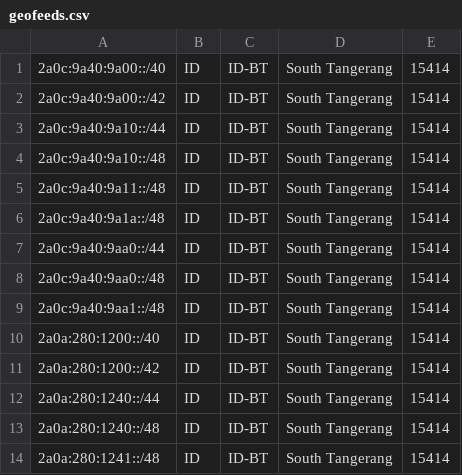
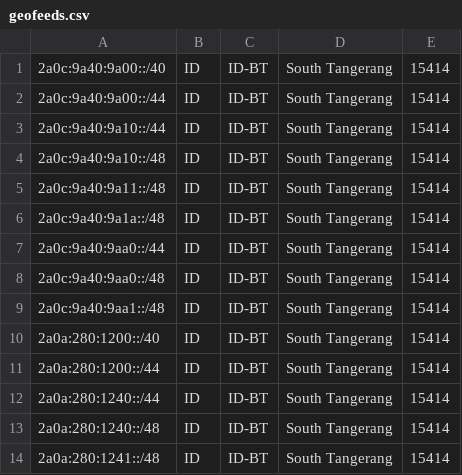
Before and after one commit to adita19/KomorebiNet, a CSV file: geofeeds.csv, drawn as a sheet.

Commit message:
Update geofeeds.csv

```diff
--- a/geofeeds.csv
+++ b/geofeeds.csv
@@ -1,3 +1,3 @@
 2a0c:9a40:9a00::/40,ID,ID-BT,South Tangerang,15414
-2a0c:9a40:9a00::/42,ID,ID-BT,South Tangerang,15414
+2a0c:9a40:9a00::/44,ID,ID-BT,South Tangerang,15414
 2a0c:9a40:9a10::/44,ID,ID-BT,South Tangerang,15414
@@ -10,3 +10,3 @@
 2a0a:280:1200::/40,ID,ID-BT,South Tangerang,15414
-2a0a:280:1200::/42,ID,ID-BT,South Tangerang,15414
+2a0a:280:1200::/44,ID,ID-BT,South Tangerang,15414
 2a0a:280:1240::/44,ID,ID-BT,South Tangerang,15414
```
